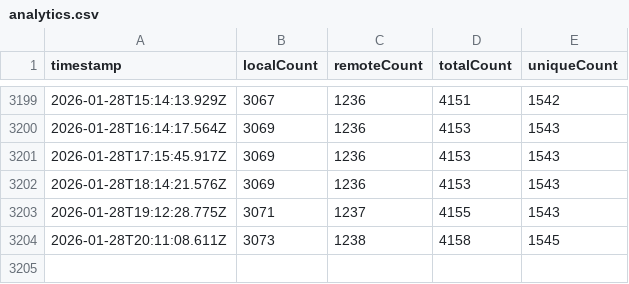
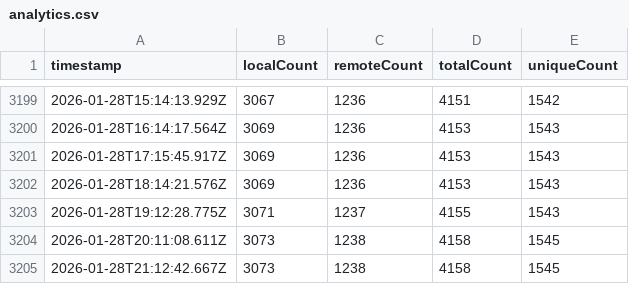
Before and after one commit to dend/mcp-registry-growth, a CSV file: data/analytics.csv, drawn as a sheet; only a part is shown, gaps mark what is left out; the diff names each change by its address in the sheet, - before the commit and + after, or states it on an @@ line.

```diff
--- a/data/analytics.csv
+++ b/data/analytics.csv
+row 3205: 2026-01-28T21:12:42.667Z | 3073 | 1238 | 4158 | 1545
```
